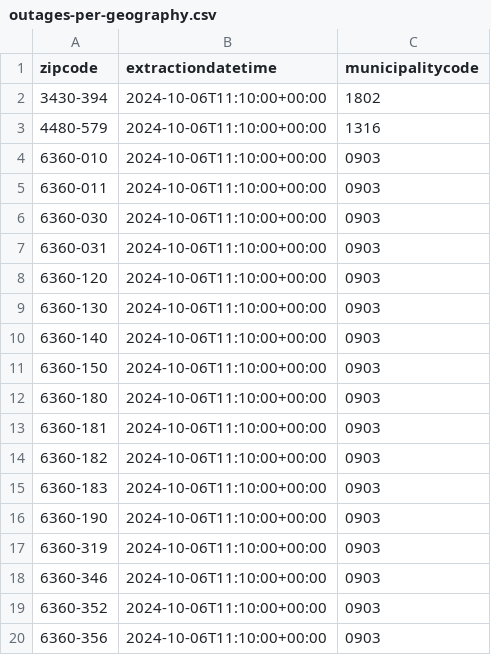
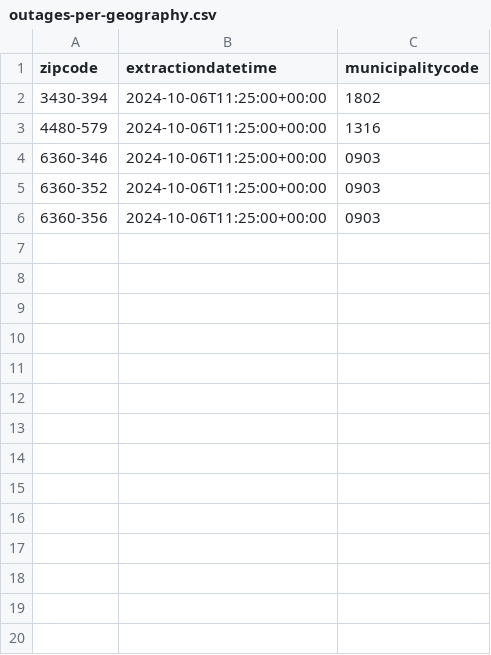
Before and after one commit to pmaf/scrape-power-outages-portugal, a CSV file: outages-per-geography.csv, drawn as a sheet; only a part is shown; the diff covers the shown part only.

```diff
--- a/outages-per-geography.csv
+++ b/outages-per-geography.csv
@@ -1,20 +1,6 @@
 zipcode,extractiondatetime,municipalitycode
-3430-394,2024-10-06T11:10:00+00:00,1802
-4480-579,2024-10-06T11:10:00+00:00,1316
-6360-010,2024-10-06T11:10:00+00:00,0903
-6360-011,2024-10-06T11:10:00+00:00,0903
-6360-030,2024-10-06T11:10:00+00:00,0903
-6360-031,2024-10-06T11:10:00+00:00,0903
-6360-120,2024-10-06T11:10:00+00:00,0903
-6360-130,2024-10-06T11:10:00+00:00,0903
-6360-140,2024-10-06T11:10:00+00:00,0903
-6360-150,2024-10-06T11:10:00+00:00,0903
-6360-180,2024-10-06T11:10:00+00:00,0903
-6360-181,2024-10-06T11:10:00+00:00,0903
-6360-182,2024-10-06T11:10:00+00:00,0903
-6360-183,2024-10-06T11:10:00+00:00,0903
-6360-190,2024-10-06T11:10:00+00:00,0903
-6360-319,2024-10-06T11:10:00+00:00,0903
-6360-346,2024-10-06T11:10:00+00:00,0903
-6360-352,2024-10-06T11:10:00+00:00,0903
-6360-356,2024-10-06T11:10:00+00:00,0903
+3430-394,2024-10-06T11:25:00+00:00,1802
+4480-579,2024-10-06T11:25:00+00:00,1316
+6360-346,2024-10-06T11:25:00+00:00,0903
+6360-352,2024-10-06T11:25:00+00:00,0903
+6360-356,2024-10-06T11:25:00+00:00,0903
```
Also changed, not shown: 10 removed rows elsewhere in this file, 1 other file.
